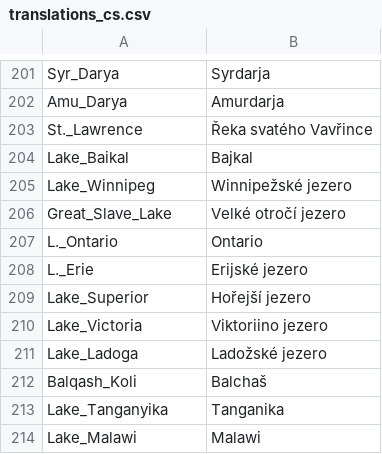
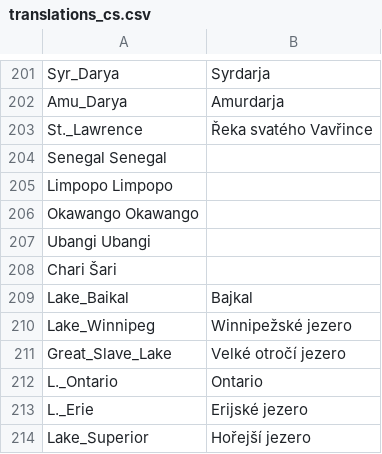
Before and after one commit to adaptive-learning/geography, a CSV file: main/translations_cs.csv, drawn as a sheet; only a part is shown, gaps mark what is left out; the shorter side is filled out with more unchanged rows; the diff names each change by its address in the sheet, - before the commit and + after, or states it on an @@ line.

```diff
--- a/main/translations_cs.csv
+++ b/main/translations_cs.csv
+row 204: Senegal Senegal
+row 205: Limpopo Limpopo
+row 206: Okawango Okawango
+row 207: Ubangi Ubangi
+row 208: Chari Šari
```
Also changed, not shown: 1 other file.
